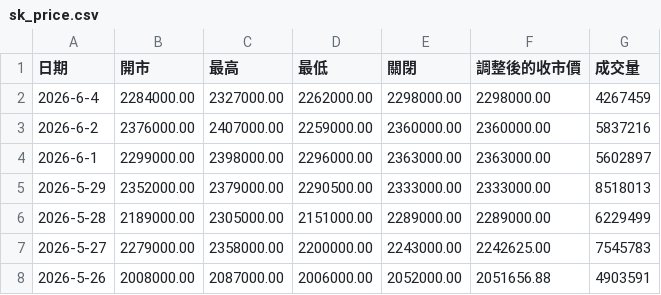
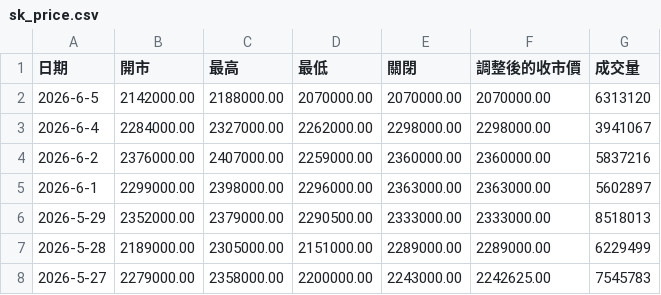
Before and after one commit to w1z1x0/Hynix-Leverage-Dynamics, a CSV file: sk_price.csv, drawn as a sheet; only a part is shown; the shorter side is filled out with more unchanged rows.

```diff
--- a/sk_price.csv
+++ b/sk_price.csv
@@ -1,3 +1,4 @@
 日期,開市,最高,最低,關閉,調整後的收市價,成交量
-2026-6-4,2284000.00,2327000.00,2262000.00,2298000.00,2298000.00,4267459
+2026-6-5,2142000.00,2188000.00,2070000.00,2070000.00,2070000.00,6313120
+2026-6-4,2284000.00,2327000.00,2262000.00,2298000.00,2298000.00,3941067
 2026-6-2,2376000.00,2407000.00,2259000.00,2360000.00,2360000.00,5837216
```
Also changed, not shown: 7709_price.csv.
